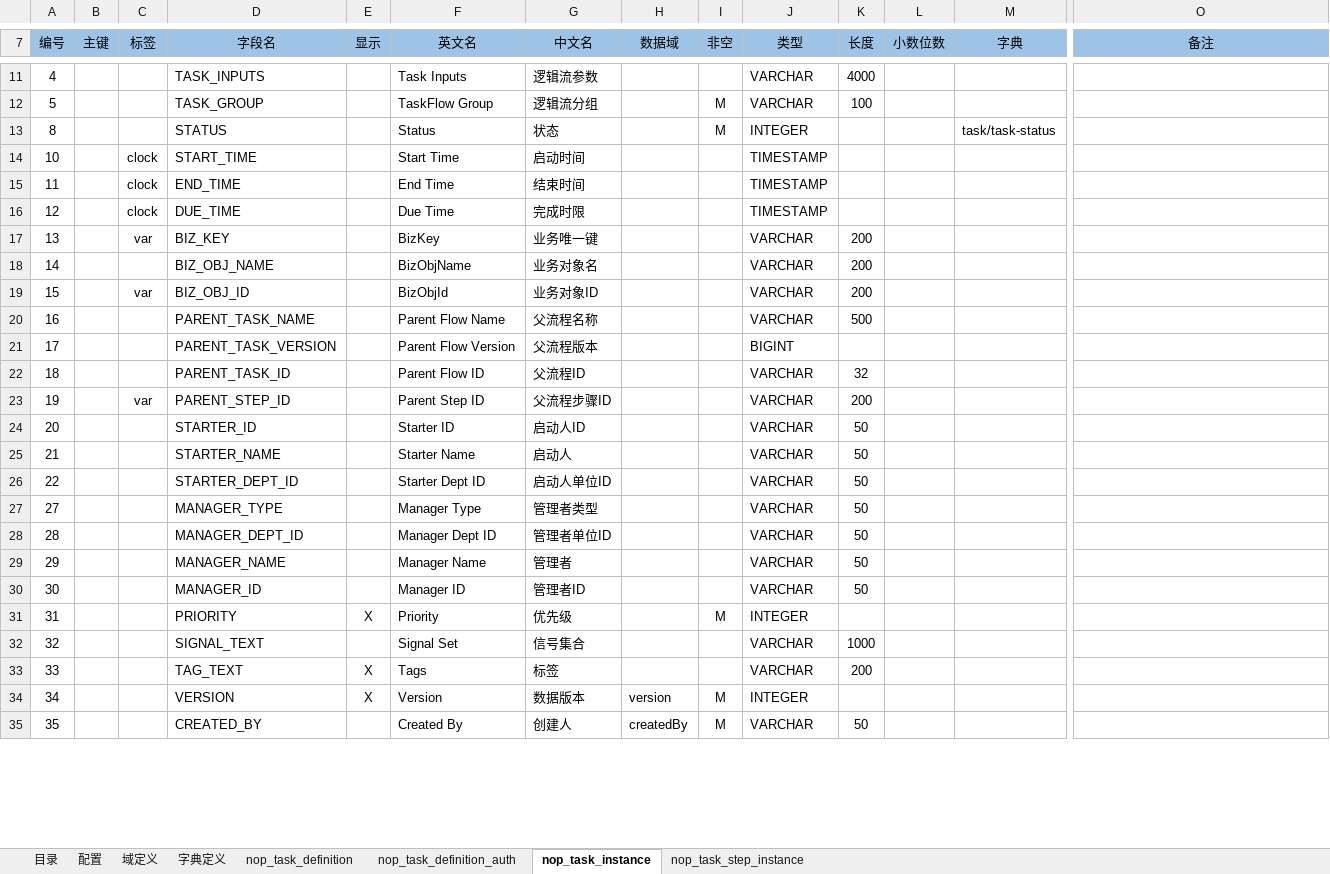
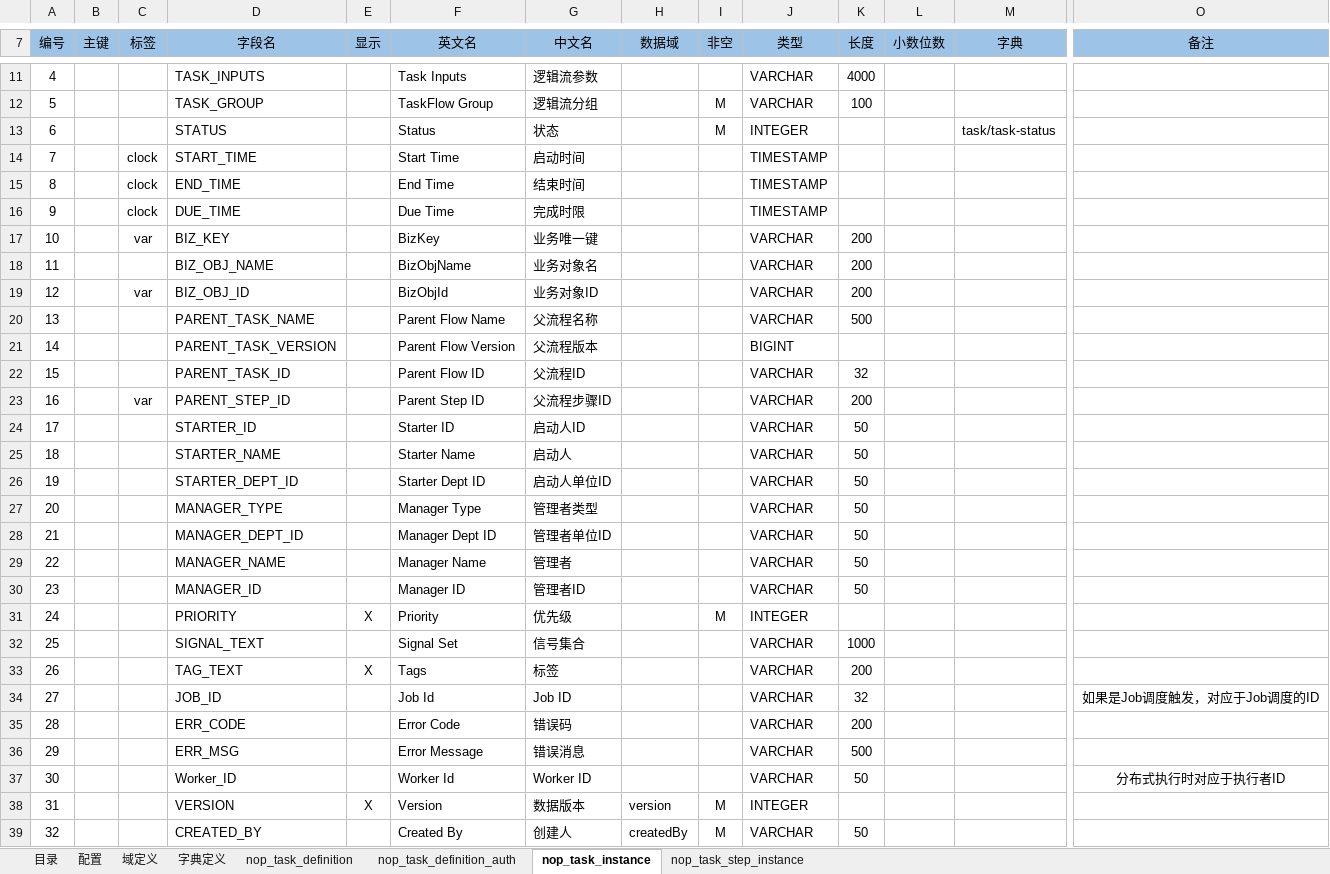
Before and after one commit to entropy-cloud/nop-entropy, an Excel workbook: nop-task/model/nop-task.orm.xlsx, sheet nop_task_instance, drawn as a sheet; only a part is shown, gaps mark what is left out; values as stored, in another font and other column widths than the file's, no borders; addresses are those after the commit; rows hold the shown columns only; the diff covers the shown part only; the diff names each change by its address in the sheet, - before the commit and + after, or states it on an @@ line.

```diff
--- a/nop-task/model/nop-task.orm.xlsx (sheet nop_task_instance)
+++ b/nop-task/model/nop-task.orm.xlsx (sheet nop_task_instance)
-A13 (编号): 8
+A13 (编号): 6
-A14 (编号): 10
+A14 (编号): 7
-A15 (编号): 11
+A15 (编号): 8
-A16 (编号): 12
+A16 (编号): 9
-A17 (编号): 13
+A17 (编号): 10
-A18 (编号): 14
+A18 (编号): 11
-A19 (编号): 15
+A19 (编号): 12
-A20 (编号): 16
+A20 (编号): 13
-A21 (编号): 17
+A21 (编号): 14
-A22 (编号): 18
+A22 (编号): 15
-A23 (编号): 19
+A23 (编号): 16
-A24 (编号): 20
+A24 (编号): 17
-A25 (编号): 21
+A25 (编号): 18
-A26 (编号): 22
+A26 (编号): 19
-A27 (编号): 27
+A27 (编号): 20
-A28 (编号): 28
+A28 (编号): 21
-A29 (编号): 29
+A29 (编号): 22
-A30 (编号): 30
+A30 (编号): 23
-A31 (编号): 31
+A31 (编号): 24
-A32 (编号): 32
+A32 (编号): 25
-A33 (编号): 33
+A33 (编号): 26
+row 34: 27 |  |  | JOB_ID |  | Job Id | Job ID |  |  | VARCHAR | 32 |  |  | 如果是Job调度触发，对应于Job调度的ID
+row 35: 28 |  |  | ERR_CODE |  | Error Code | 错误码 |  |  | VARCHAR | 200
+row 36: 29 |  |  | ERR_MSG |  | Error Message | 错误消息 |  |  | VARCHAR | 500
+row 37: 30 |  |  | Worker_ID |  | Worker Id | Worker ID |  |  | VARCHAR | 50 |  |  | 分布式执行时对应于执行者ID
-A38 (编号): 34
+A38 (编号): 31
-A39 (编号): 35
+A39 (编号): 32
```
Also changed, not shown: 5 edited cells elsewhere in this sheet, 11 other files.
